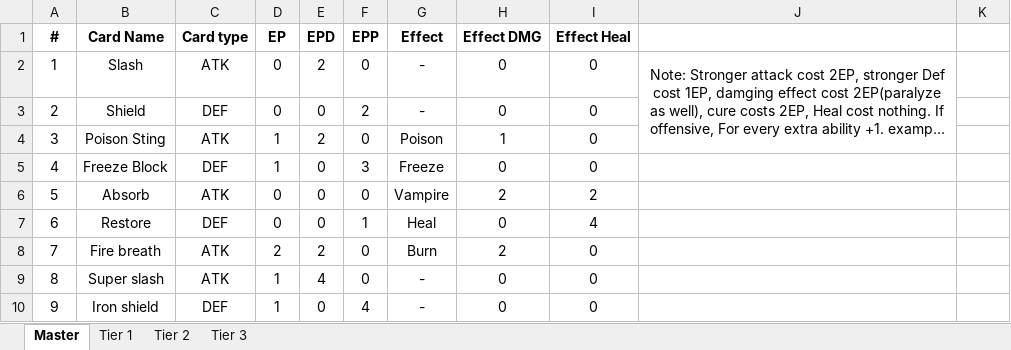
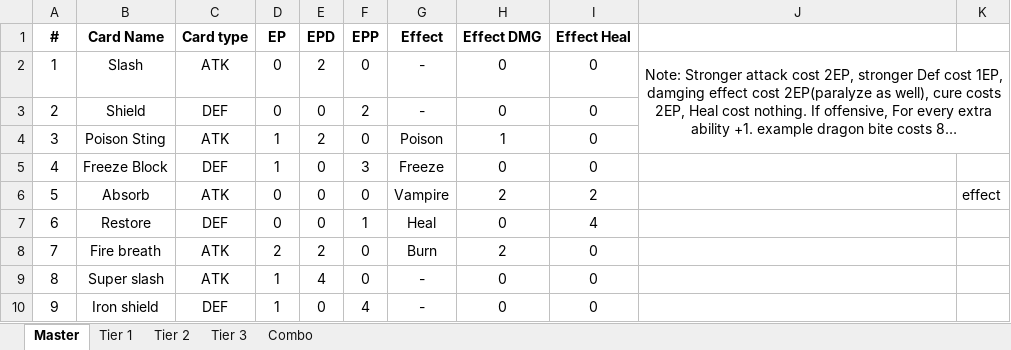
Before and after one commit to Higure27/Grimoire, an Excel workbook: Game Design/CardList.xlsx, sheet Master, drawn as a sheet; only a part is shown; long unchanged cells end in …; values as stored, in another font and other column widths than the file's, no borders; table styles not drawn; the diff names each change by its address in the sheet, - before the commit and + after, or states it on an @@ line.

```diff
--- a/Game Design/CardList.xlsx (sheet Master)
+++ b/Game Design/CardList.xlsx (sheet Master)
+sheet tab: Combo
-J2:J4 merged
+J2:K4 merged
-K6: (empty)
+K6: effect
```
Also changed, not shown: sheet Tier 2, sheet Tier 1, sheet Tier 3, 1 other file.
